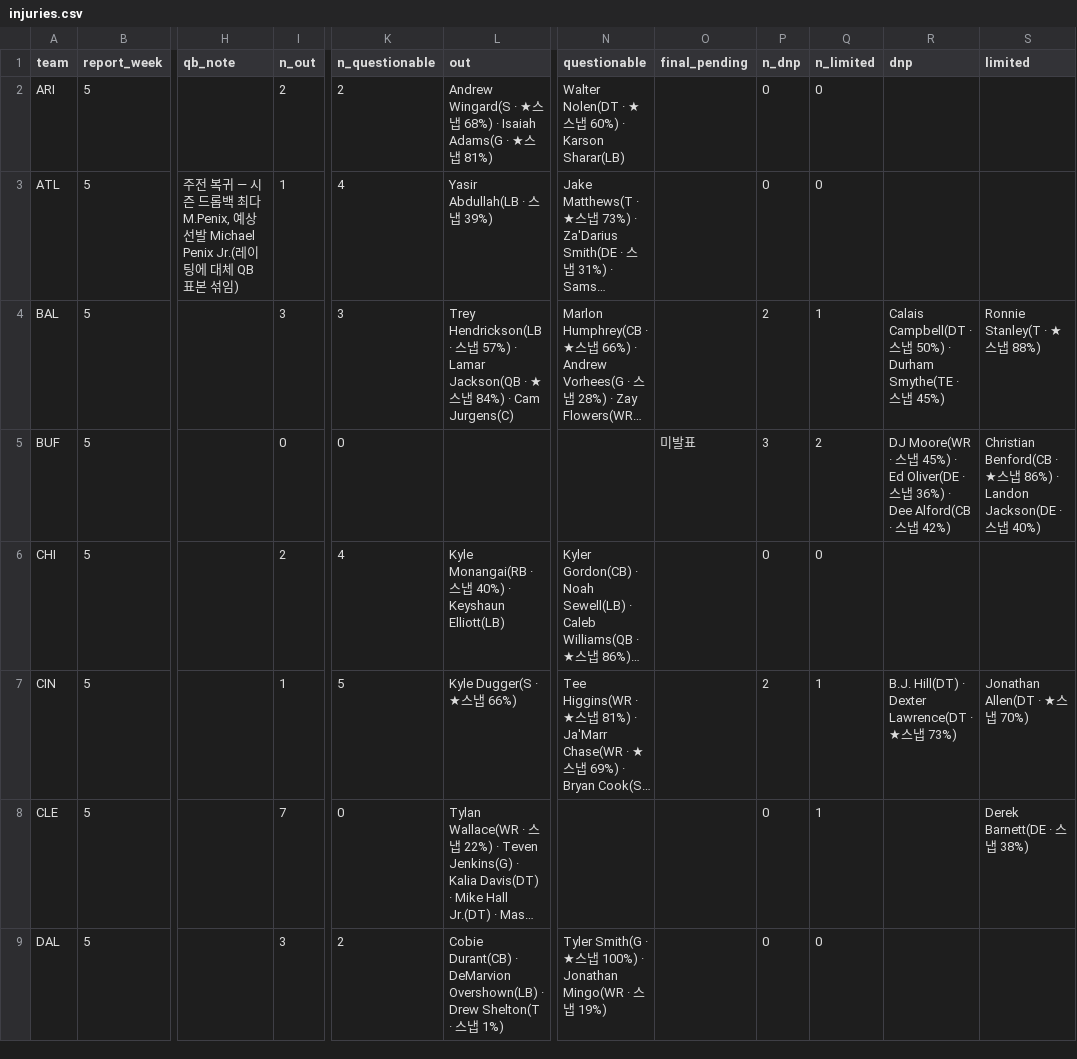
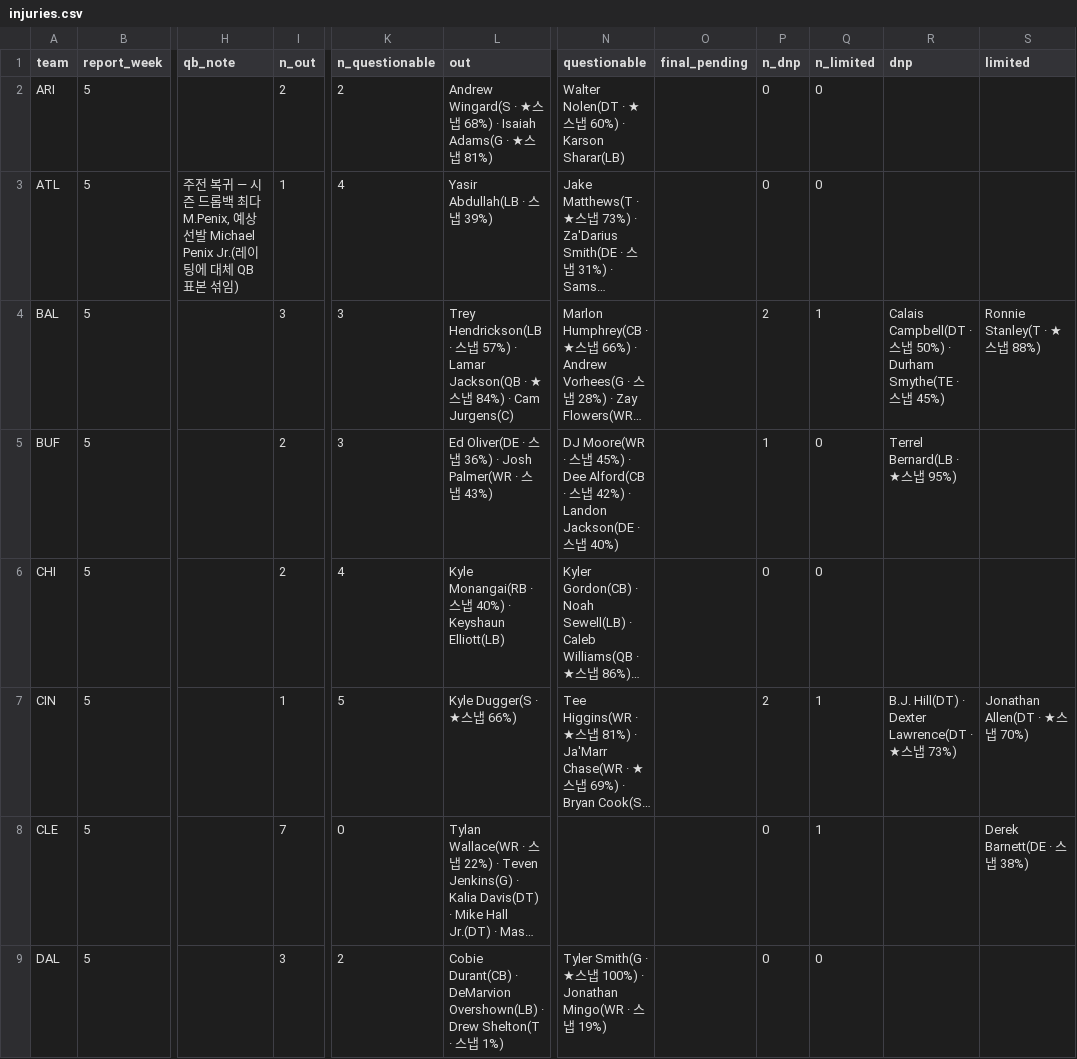
Before and after one commit to hyongdopaulyoon-sketch/hyongdopaulyoon-sketch-nfl-weekly, a CSV file: data/2026-w05/injuries.csv, drawn as a sheet; only a part is shown, gaps mark what is left out; long unchanged cells end in …; the diff covers the shown part only; the diff names each change by its address in the sheet, - before the commit and + after, or states it on an @@ line.

```diff
--- a/data/2026-w05/injuries.csv
+++ b/data/2026-w05/injuries.csv
-I5 (n_out): 0
+I5 (n_out): 2
-K5 (n_questionable): 0
+K5 (n_questionable): 3
-L5 (out): (empty)
+L5 (out): Ed Oliver(DE · 스냅 36%) · Josh Palmer(WR · 스냅 43%)
-N5 (questionable): (empty)
+N5 (questionable): DJ Moore(WR · 스냅 45%) · Dee Alford(CB · 스냅 42%) · Landon Jackson(DE · 스냅 40%)
-O5 (final_pending): 미발표
+O5 (final_pending): (empty)
-P5 (n_dnp): 3
+P5 (n_dnp): 1
-Q5 (n_limited): 2
+Q5 (n_limited): 0
-R5 (dnp): DJ Moore(WR · 스냅 45%) · Ed Oliver(DE · 스냅 36%) · Dee Alford(CB · 스냅 42%)
+R5 (dnp): Terrel Bernard(LB · ★스냅 95%)
-S5 (limited): Christian Benford(CB · ★스냅 86%) · Landon Jackson(DE · 스냅 40%)
+S5 (limited): (empty)
```
Also changed, not shown: 8 edited cells elsewhere in this file, data/2026-w05/games.csv, data/2026-w05/line_history.csv, 10 other files.
